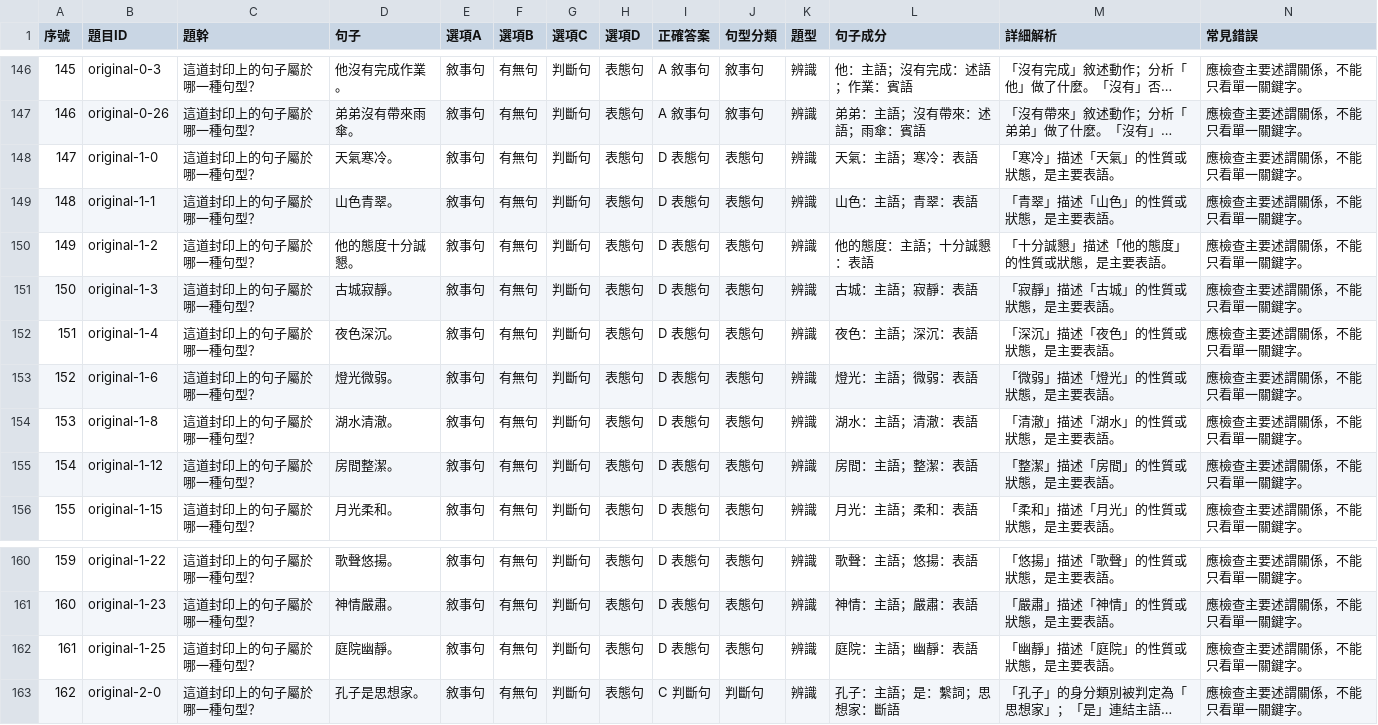
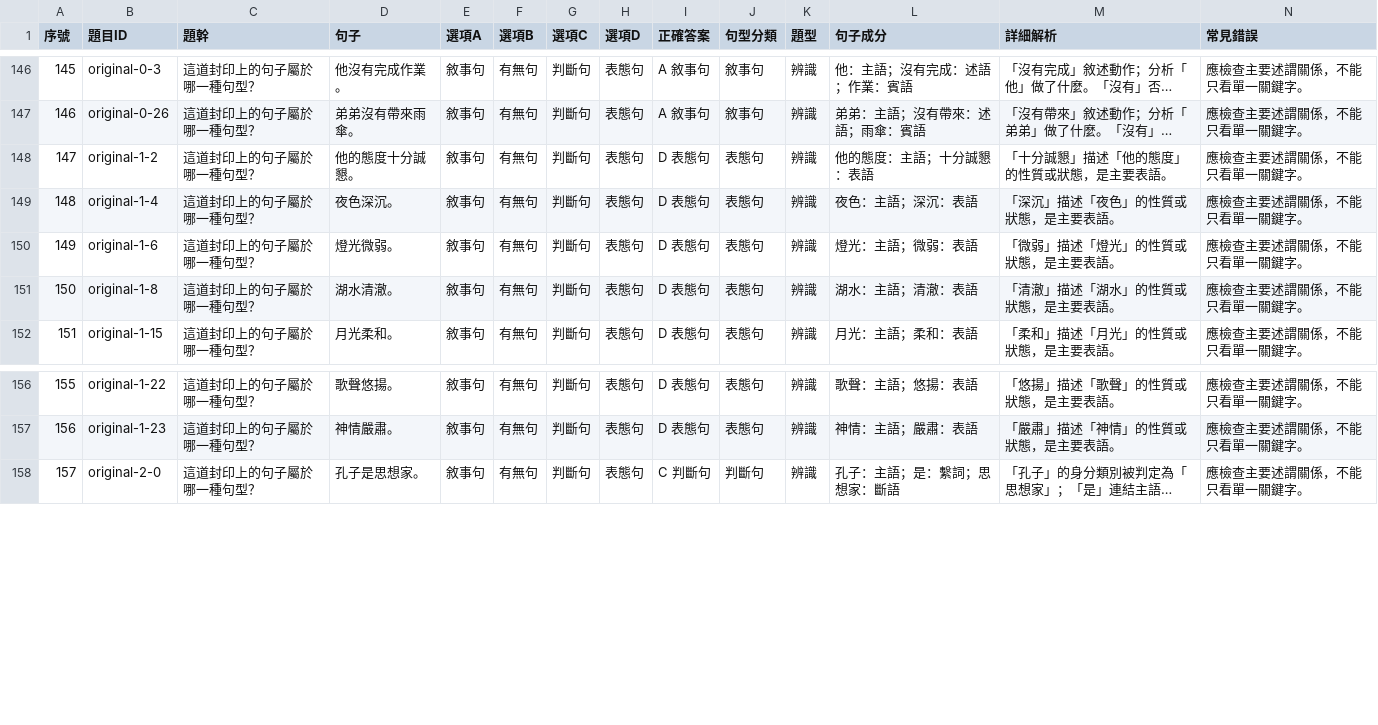
Before and after one commit to yu-husn/grammar-seals, a CSV file: public/question-bank/完整句型題庫_170題.csv (was public/question-bank/完整句型題庫_175題.csv), drawn as a sheet; only a part is shown, gaps mark what is left out; long unchanged cells end in …; removed rows and columns are numbered as before the commit, all else as after; rows hold the shown columns only; the diff names each change by its address in the sheet, - before the commit and + after, or states it on an @@ line.

Commit message:
Remove five attribute questions and refresh the 170-question bank

```diff
--- a/public/question-bank/完整句型題庫_175題.csv
+++ b/public/question-bank/完整句型題庫_170題.csv
-row 148: 147 | original-1-0 | 這道封印上的句子屬於哪一種句型？ | 天氣寒冷。 | 敘事句 | 有無句 | 判斷句 | 表態句 | D 表態句 | 表態句 | 辨識 | 天氣：主語；寒冷：表語 | 「寒冷」描述「天氣」的性質或狀態，是主要表語。 | 應檢查主要述謂關係，不能只看單一關鍵字。
-row 149: 148 | original-1-1 | 這道封印上的句子屬於哪一種句型？ | 山色青翠。 | 敘事句 | 有無句 | 判斷句 | 表態句 | D 表態句 | 表態句 | 辨識 | 山色：主語；青翠：表語 | 「青翠」描述「山色」的性質或狀態，是主要表語。 | 應檢查主要述謂關係，不能只看單一關鍵字。
@@ column A (序號) renumbered from row 148 down @@
-row 151: 150 | original-1-3 | 這道封印上的句子屬於哪一種句型？ | 古城寂靜。 | 敘事句 | 有無句 | 判斷句 | 表態句 | D 表態句 | 表態句 | 辨識 | 古城：主語；寂靜：表語 | 「寂靜」描述「古城」的性質或狀態，是主要表語。 | 應檢查主要述謂關係，不能只看單一關鍵字。
-row 155: 154 | original-1-12 | 這道封印上的句子屬於哪一種句型？ | 房間整潔。 | 敘事句 | 有無句 | 判斷句 | 表態句 | D 表態句 | 表態句 | 辨識 | 房間：主語；整潔：表語 | 「整潔」描述「房間」的性質或狀態，是主要表語。 | 應檢查主要述謂關係，不能只看單一關鍵字。
-row 162: 161 | original-1-25 | 這道封印上的句子屬於哪一種句型？ | 庭院幽靜。 | 敘事句 | 有無句 | 判斷句 | 表態句 | D 表態句 | 表態句 | 辨識 | 庭院：主語；幽靜：表語 | 「幽靜」描述「庭院」的性質或狀態，是主要表語。 | 應檢查主要述謂關係，不能只看單一關鍵字。
```
Also changed, not shown: 23 other files.
